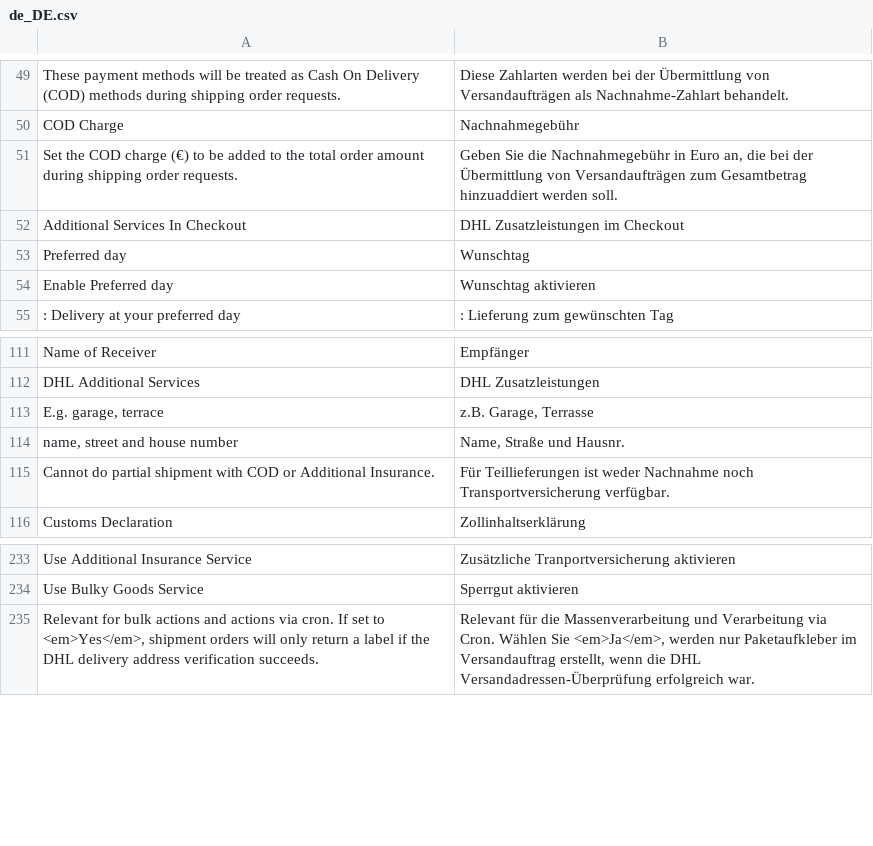
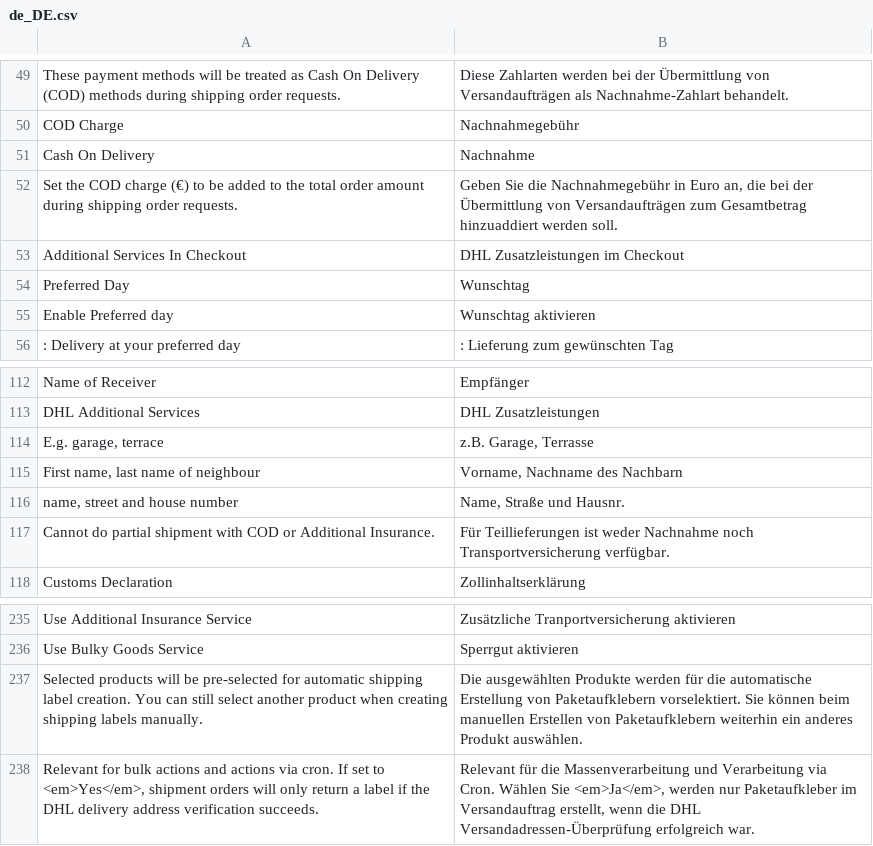
Before and after one commit to netresearch/dhl-module-shipping-m2, a CSV file: i18n/de_DE.csv, drawn as a sheet; only a part is shown, gaps mark what is left out; the diff covers the shown part only.

```diff
--- a/i18n/de_DE.csv
+++ b/i18n/de_DE.csv
@@ -50,5 +50,6 @@
 "COD Charge","Nachnahmegebühr"
+"Cash On Delivery","Nachnahme"
 "Set the COD charge (€) to be added to the total order amount during shipping order requests.","Geben Sie die Nachnahmegebühr in Euro an, die bei der Übermittlung von Versandaufträgen zum Gesamtbetrag hinzuaddiert werden soll."
 "Additional Services In Checkout","DHL Zusatzleistungen im Checkout"
-"Preferred day","Wunschtag"
+"Preferred Day","Wunschtag"
 "Enable Preferred day","Wunschtag aktivieren"
@@ -113,2 +114,3 @@
 "E.g. garage, terrace","z.B. Garage, Terrasse"
+"First name, last name of neighbour","Vorname, Nachname des Nachbarn"
 "name, street and house number","Name, Straße und Hausnr."
@@ -234,2 +236,3 @@
 "Use Bulky Goods Service","Sperrgut aktivieren"
+"Selected products will be pre-selected for automatic shipping label creation. You can still select another product when creating shipping labels manually.","Die ausgewählten Produkte werden für die automatische Erstellung von Paketaufklebern vorselektiert. Sie können beim manuellen Erstellen von Paketaufklebern weiterhin ein anderes Produkt auswählen."
 "Relevant for bulk actions and actions via cron. If set to <em>Yes</em>, shipment orders will only return a label if the DHL delivery address verification succeeds.","Relevant für die Massenverarbeitung und Verarbeitung via Cron. Wählen Sie <em>Ja</em>, werden nur Paketaufkleber im Versandauftrag erstellt, wenn die DHL Versandadressen-Überprüfung erfolgreich war."
```
Also changed, not shown: 10 added rows and 7 edited cells elsewhere in this file, i18n/en_US.csv, 2 other files.
